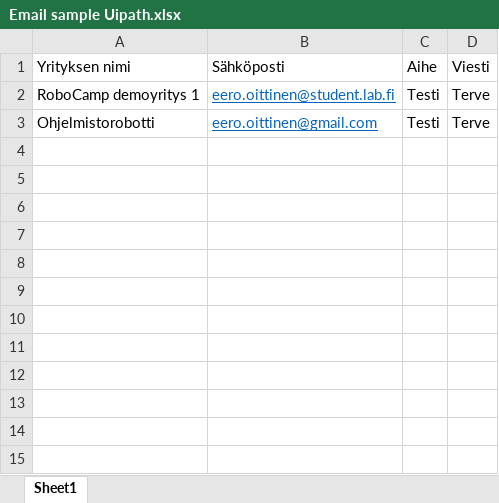
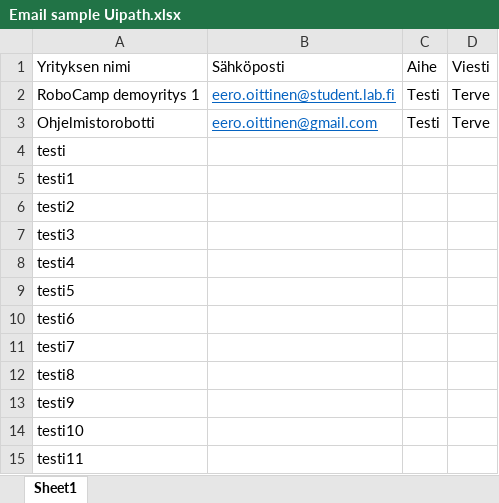
Before and after one commit to TToniK/Projekti-2-Ohjelmistorobotti, an Excel workbook: SoftwareBot/Email sample Uipath.xlsx, sheet Sheet1, drawn as a sheet; values as stored, in another font and other column widths than the file's, no borders; the diff names each change by its address in the sheet, - before the commit and + after, or states it on an @@ line.

```diff
--- a/SoftwareBot/Email sample Uipath.xlsx (sheet Sheet1)
+++ b/SoftwareBot/Email sample Uipath.xlsx (sheet Sheet1)
+row 4: testi
+row 5: testi1
+row 6: testi2
+row 7: testi3
+row 8: testi4
+row 9: testi5
+row 10: testi6
+row 11: testi7
+row 12: testi8
+row 13: testi9
+row 14: testi10
+row 15: testi11
```
Also changed, not shown: 8 other files.
